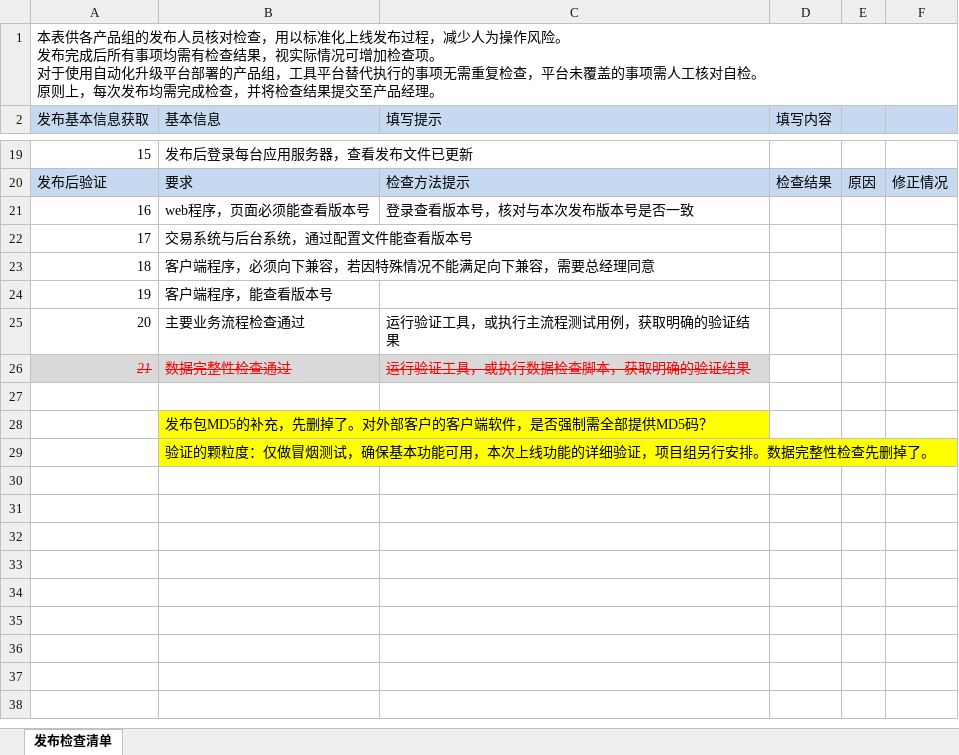
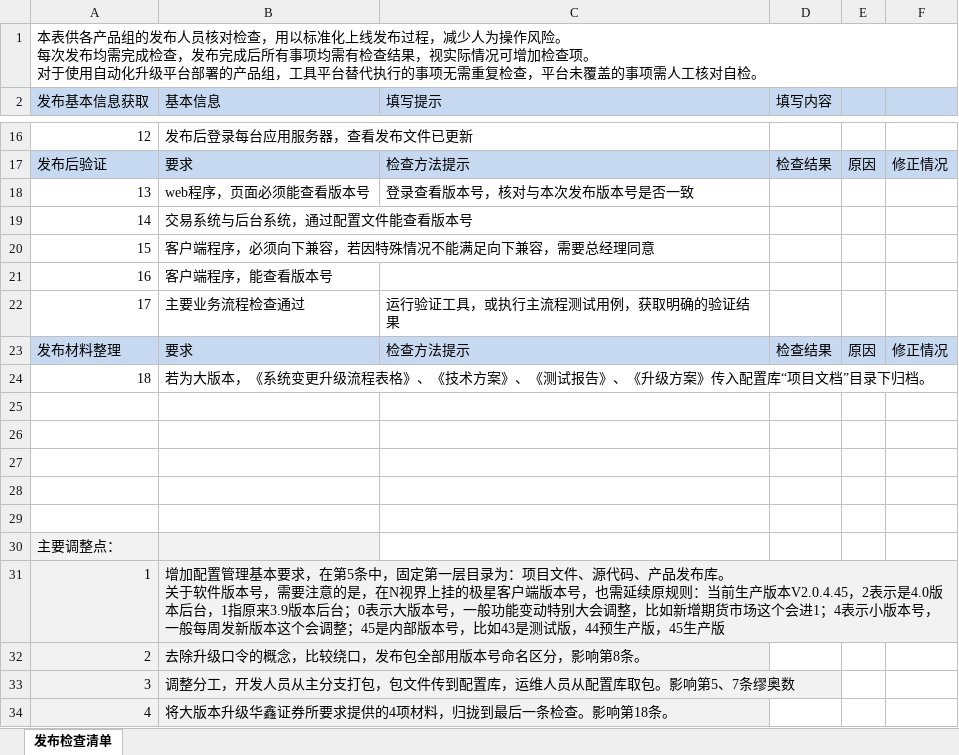
Before and after one commit to yancyyou/learngit, an Excel workbook: 发布检查表-v0.3.xlsx, sheet 发布检查清单, drawn as a sheet; only a part is shown, gaps mark what is left out; values as stored, in another font and other column widths than the file's, no borders; removed rows and columns are numbered as before the commit, all else as after; ↵ is a line break in a cell; the diff covers the shown part only; the diff names each change by its address in the sheet, - before the commit and + after, or states it on an @@ line.

```diff
--- a/发布检查表-v0.3.xlsx (sheet 发布检查清单)
+++ b/发布检查表-v0.3.xlsx (sheet 发布检查清单)
@@ column A (发布基本信息获取) renumbered between rows 1 and 32 @@
-row 26: 21 | 数据完整性检查通过 | 运行验证工具，或执行数据检查脚本，获取明确的验证结果
+row 23: 发布材料整理 | 要求 | 检查方法提示 | 检查结果 | 原因 | 修正情况
+row 24: 18 | 若为大版本，《系统变更升级流程表格》、《技术方案》、《测试报告》、《升级方案》传入配置库“项目文档”目录下归档。
+row 26: (empty)
+row 27: (empty)
+row 28: (empty)
+row 29: (empty)
+row 30: 主要调整点：
-A31:A32 fill: none
+A31:A32 fill: #F2F2F2
-B31 (基本信息): 发布包MD5的补充，先删掉了。对外部客户的客户端软件，是否强制需全部提供MD5码？
+B31 (基本信息): 增加配置管理基本要求，在第5条中，固定第一层目录为：项目文件、源代码、产品发布库。 ↵ 关于软件版本号，需要注意的是，在N视界上挂的极星客户端版本号，也需延续原规则：当前生产版本V2.0.4.45，2表示是4.0版本后台，1指原来3.9版本后台；0表示大版本号，一般功能变动特别大会调整，比如新增期货市场这个会进1；4表示小版本号，一般每周发新版本这个会调整；45是内部版本号，比如43是测试版，44预生产版，45生产版
-B31:B32 fill: #FFFF00
+B31:B32 fill: #F2F2F2
-B32 (基本信息): 验证的颗粒度：仅做冒烟测试，确保基本功能可用，本次上线功能的详细验证，项目组另行安排。数据完整性检查先删掉了。
+B32 (基本信息): 去除升级口令的概念，比较绕口，发布包全部用版本号命名区分，影响第8条。
+row 33: 3 | 调整分工，开发人员从主分支打包，包文件传到配置库，运维人员从配置库取包。影响第5、7条缪奥数
+row 34: 4 | 将大版本升级华鑫证券所要求提供的4项材料，归拢到最后一条检查。影响第18条。
```
Also changed, not shown: 1 added row, 4 removed rows and 6 edited cells elsewhere in this sheet, 2 other files.
